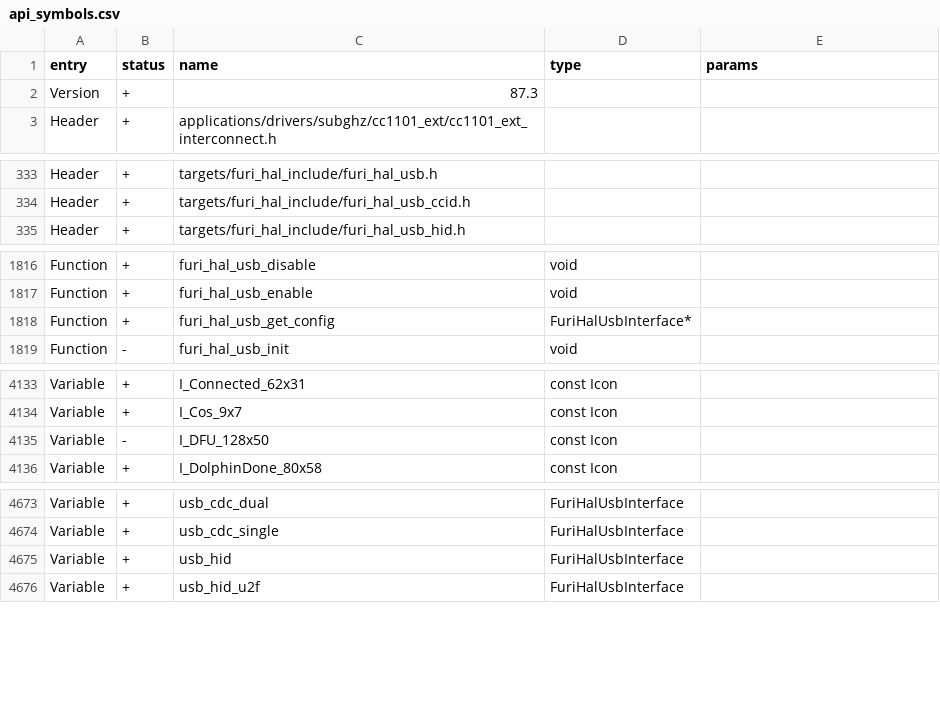
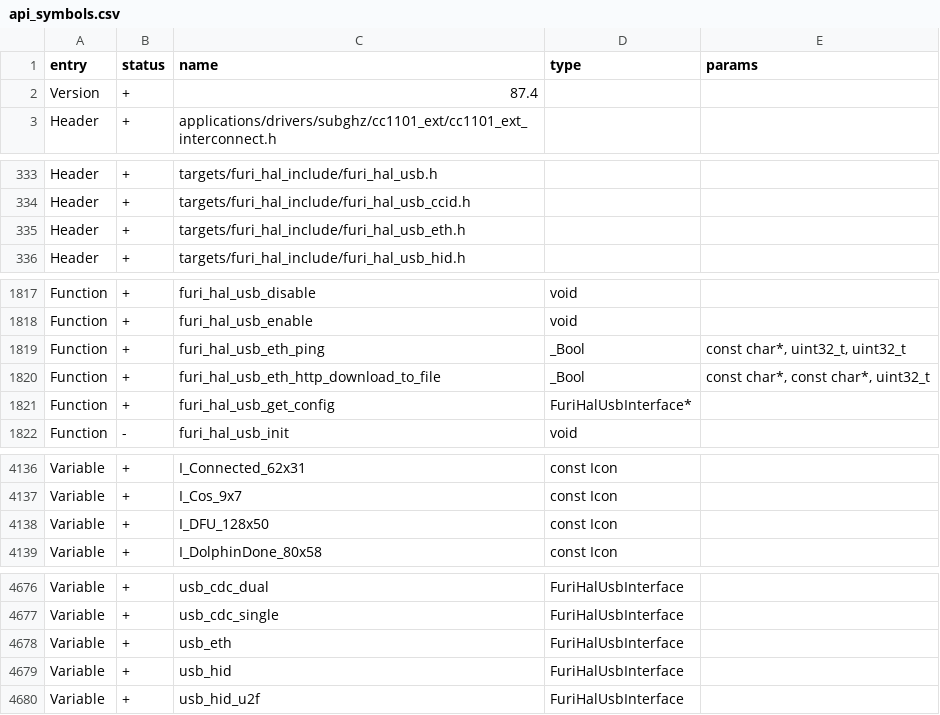
Before and after one commit to joseguzman1337/Momentum-Firmware, a CSV file: targets/f7/api_symbols.csv, drawn as a sheet; only a part is shown, gaps mark what is left out.

Commit message:
Restore USB Ethernet support and update Furi API

```diff
--- a/targets/f7/api_symbols.csv
+++ b/targets/f7/api_symbols.csv
@@ -1,3 +1,3 @@
 entry,status,name,type,params
-Version,+,87.3,,
+Version,+,87.4,,
 Header,+,applications/drivers/subghz/cc1101_ext/cc1101_ext_interconnect.h,,
@@ -334,2 +334,3 @@ Header,+,targets/furi_hal_include/furi_hal_usb.h,,
 Header,+,targets/furi_hal_include/furi_hal_usb_ccid.h,,
+Header,+,targets/furi_hal_include/furi_hal_usb_eth.h,,
 Header,+,targets/furi_hal_include/furi_hal_usb_hid.h,,
@@ -1817,2 +1818,4 @@ Function,+,furi_hal_usb_disable,void,
 Function,+,furi_hal_usb_enable,void,
+Function,+,furi_hal_usb_eth_ping,_Bool,"const char*, uint32_t, uint32_t"
+Function,+,furi_hal_usb_eth_http_download_to_file,_Bool,"const char*, const char*, uint32_t"
 Function,+,furi_hal_usb_get_config,FuriHalUsbInterface*,
@@ -4134,3 +4137,3 @@ Variable,+,I_Connected_62x31,const Icon,
 Variable,+,I_Cos_9x7,const Icon,
-Variable,-,I_DFU_128x50,const Icon,
+Variable,+,I_DFU_128x50,const Icon,
 Variable,+,I_DolphinDone_80x58,const Icon,
@@ -4674,2 +4677,3 @@ Variable,+,usb_cdc_dual,FuriHalUsbInterface,
 Variable,+,usb_cdc_single,FuriHalUsbInterface,
+Variable,+,usb_eth,FuriHalUsbInterface,
 Variable,+,usb_hid,FuriHalUsbInterface,
```
Also changed, not shown: 16 other files.
